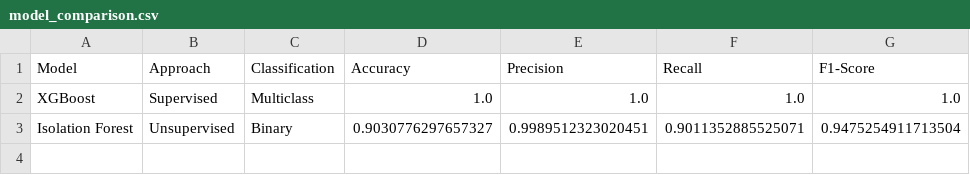
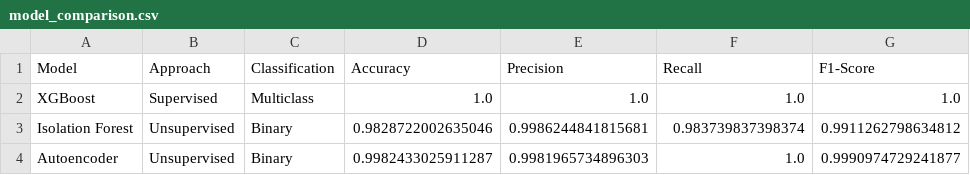
Before and after one commit to thtcsec/sdn-anomaly-detection-ml, a CSV file: reports/model_comparison.csv, drawn as a sheet.

Commit message:
feat: autoencoder + SMOTE + bao cao

```diff
--- a/reports/model_comparison.csv
+++ b/reports/model_comparison.csv
@@ -2,2 +2,3 @@ Model,Approach,Classification,Accuracy,Precision,Recall,F1-Score
 XGBoost,Supervised,Multiclass,1.0,1.0,1.0,1.0
-Isolation Forest,Unsupervised,Binary,0.9030776297657327,0.9989512323020451,0.9011352885525071,0.9475254911713504
+Isolation Forest,Unsupervised,Binary,0.9828722002635046,0.9986244841815681,0.983739837398374,0.9911262798634812
+Autoencoder,Unsupervised,Binary,0.9982433025911287,0.9981965734896303,1.0,0.9990974729241877
```
Also changed, not shown: 16 other files.
